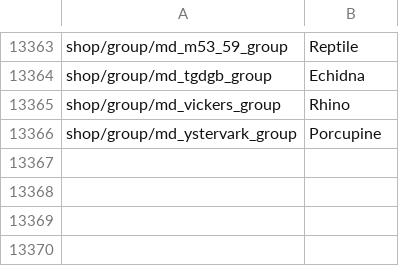
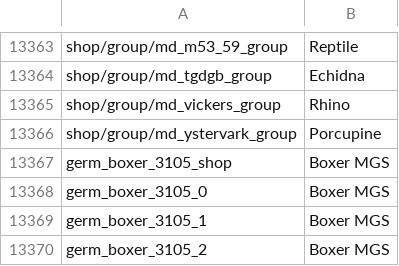
Before and after one commit to jaek898/wt-localization, a CSV file: Dechinafied/units.csv, drawn as a sheet; only a part is shown, gaps mark what is left out.

```diff
--- a/Dechinafied/units.csv
+++ b/Dechinafied/units.csv
@@ -13366 +13366,5 @@ shop/group/md_vickers_group;Rhino
 shop/group/md_ystervark_group;Porcupine
+germ_boxer_3105_shop;Boxer MGS
+germ_boxer_3105_0;Boxer MGS
+germ_boxer_3105_1;Boxer MGS
+germ_boxer_3105_2;Boxer MGS
```
Also changed, not shown: New Icons/units.csv, Standard/units.csv.
